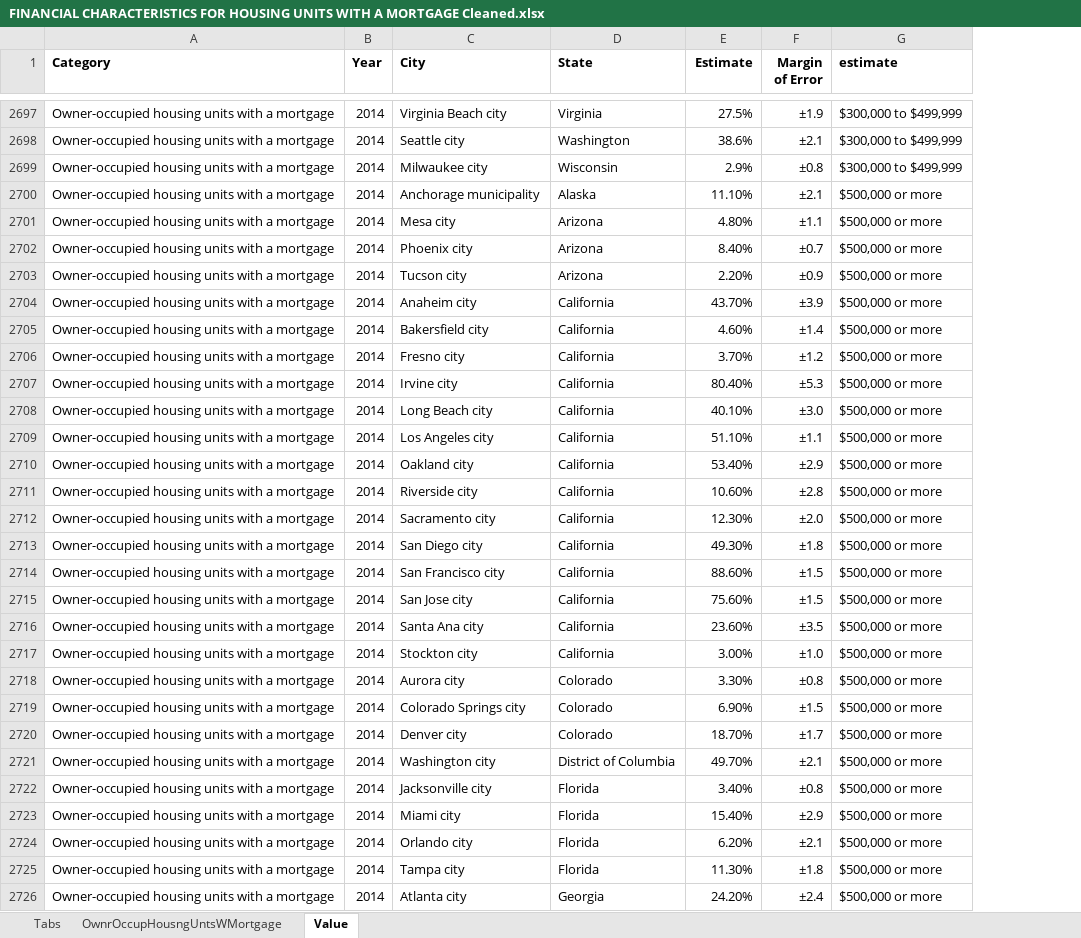
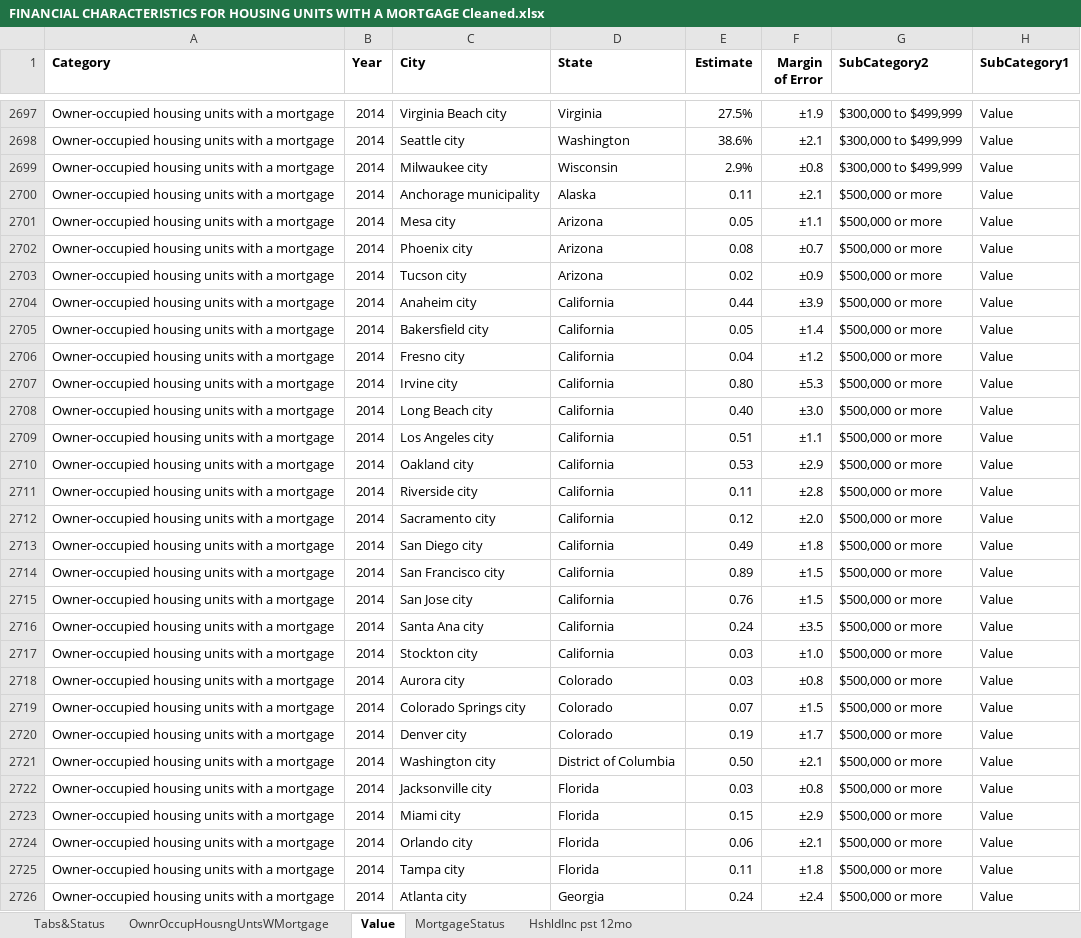
Before and after one commit to BryantKlewer/Housing_Affordability, an Excel workbook: FINANCIAL CHARACTERISTICS FOR HOUSING UNITS WITH A MORTGAGE Cleaned.xlsx, sheet Value, drawn as a sheet; only a part is shown, gaps mark what is left out; values as stored, in another font and other column widths than the file's, no borders; the diff covers the shown part only; the diff names each change by its address in the sheet, - before the commit and + after, or states it on an @@ line.

```diff
--- a/FINANCIAL CHARACTERISTICS FOR HOUSING UNITS WITH A MORTGAGE Cleaned.xlsx (sheet Value)
+++ b/FINANCIAL CHARACTERISTICS FOR HOUSING UNITS WITH A MORTGAGE Cleaned.xlsx (sheet Value)
-sheet tab: Tabs
+sheet tab: Tabs&Status
+sheet tab: MortgageStatus
+sheet tab: HshldInc pst 12mo
+column H (SubCategory1), rows 2697-2726: all Value
-G1: estimate
+G1: SubCategory2
-E2700 (Estimate): 11.10%
+E2700 (Estimate): 0.11
-E2701 (Estimate): 4.80%
+E2701 (Estimate): 0.05
-E2702 (Estimate): 8.40%
+E2702 (Estimate): 0.08
-E2703 (Estimate): 2.20%
+E2703 (Estimate): 0.02
-E2704 (Estimate): 43.70%
+E2704 (Estimate): 0.44
-E2705 (Estimate): 4.60%
+E2705 (Estimate): 0.05
-E2706 (Estimate): 3.70%
+E2706 (Estimate): 0.04
-E2707 (Estimate): 80.40%
+E2707 (Estimate): 0.80
-E2708 (Estimate): 40.10%
+E2708 (Estimate): 0.40
-E2709 (Estimate): 51.10%
+E2709 (Estimate): 0.51
-E2710 (Estimate): 53.40%
+E2710 (Estimate): 0.53
-E2711 (Estimate): 10.60%
+E2711 (Estimate): 0.11
-E2712 (Estimate): 12.30%
+E2712 (Estimate): 0.12
-E2713 (Estimate): 49.30%
+E2713 (Estimate): 0.49
-E2714 (Estimate): 88.60%
+E2714 (Estimate): 0.89
-E2715 (Estimate): 75.60%
+E2715 (Estimate): 0.76
-E2716 (Estimate): 23.60%
+E2716 (Estimate): 0.24
-E2717 (Estimate): 3.00%
+E2717 (Estimate): 0.03
-E2718 (Estimate): 3.30%
+E2718 (Estimate): 0.03
-E2719 (Estimate): 6.90%
+E2719 (Estimate): 0.07
-E2720 (Estimate): 18.70%
+E2720 (Estimate): 0.19
-E2721 (Estimate): 49.70%
+E2721 (Estimate): 0.50
-E2722 (Estimate): 3.40%
+E2722 (Estimate): 0.03
-E2723 (Estimate): 15.40%
+E2723 (Estimate): 0.15
-E2724 (Estimate): 6.20%
+E2724 (Estimate): 0.06
-E2725 (Estimate): 11.30%
+E2725 (Estimate): 0.11
-E2726 (Estimate): 24.20%
+E2726 (Estimate): 0.24
```
Also changed, not shown: 896 edited cells elsewhere in this sheet, sheet Tabs&Status.
